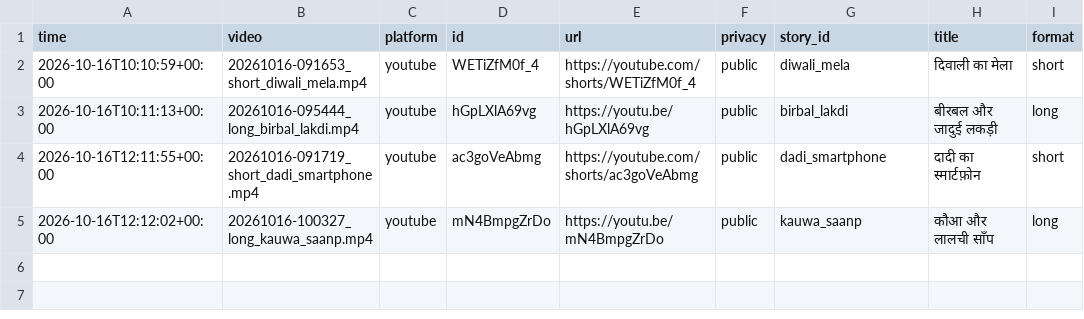
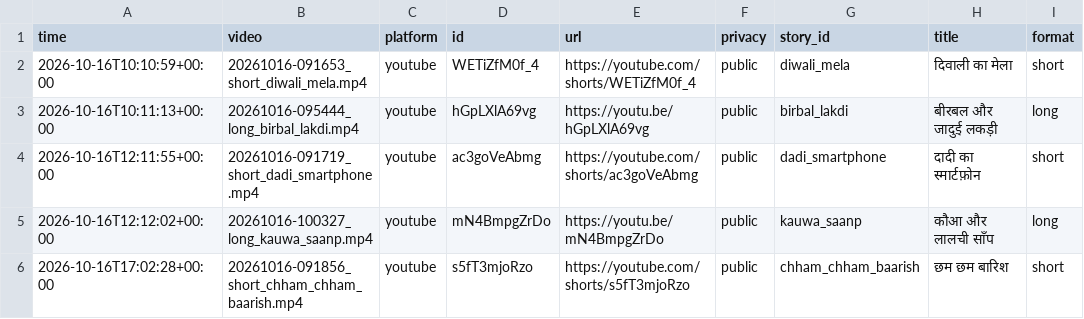
Before and after one commit to sunandthakur514-netizen/harmis, a CSV file: output/published.csv, drawn as a sheet; the diff names each change by its address in the sheet, - before the commit and + after, or states it on an @@ line.

```diff
--- a/output/published.csv
+++ b/output/published.csv
+row 6: 2026-10-16T17:02:28+00:00 | 20261016-091856_short_chham_chham_baarish.mp4 | youtube | s5fT3mjoRzo | https://youtube.com/shorts/s5fT3mjoRzo | public | chham_chham_baarish | छम छम बारिश | short
```
